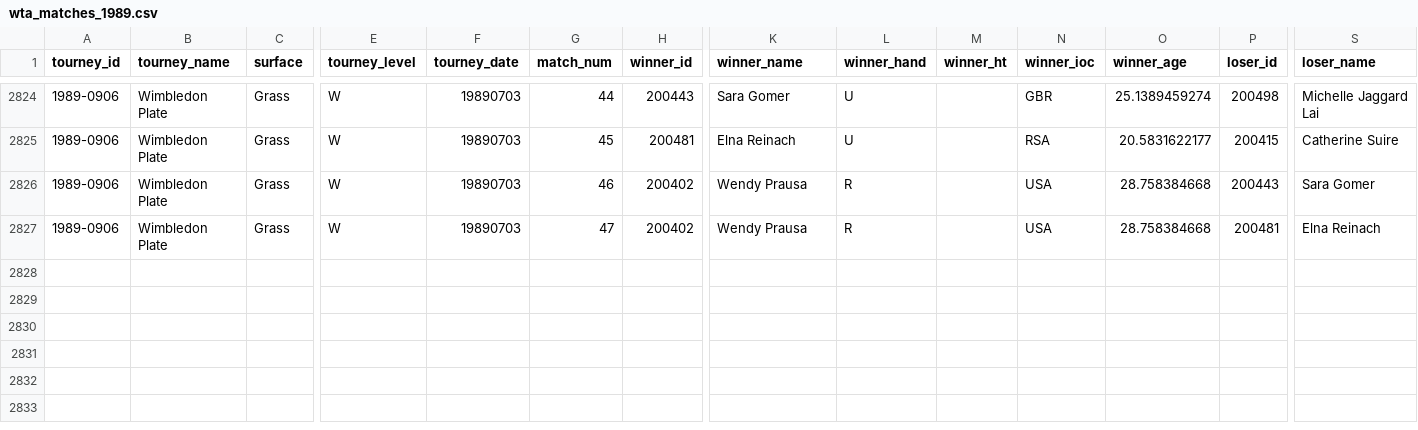
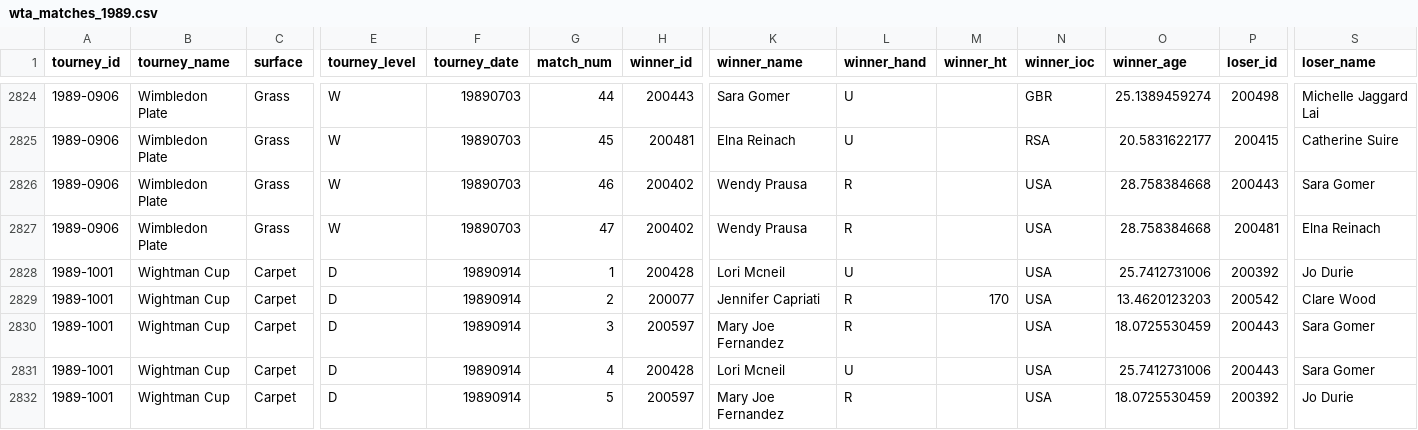
Before and after one commit to JeffSackmann/tennis_wta, a CSV file: wta_matches_1989.csv, drawn as a sheet; only a part is shown, gaps mark what is left out; rows hold the shown columns only; the diff names each change by its address in the sheet, - before the commit and + after, or states it on an @@ line.

Commit message:
add 87-89 wightman cups

```diff
--- a/wta_matches_1989.csv
+++ b/wta_matches_1989.csv
+row 2828: 1989-1001 | Wightman Cup | Carpet | D | 19890914 | 1 | 200428 | Lori Mcneil | U |  | USA | 25.7412731006 | 200392 | Jo Durie
+row 2829: 1989-1001 | Wightman Cup | Carpet | D | 19890914 | 2 | 200077 | Jennifer Capriati | R | 170 | USA | 13.4620123203 | 200542 | Clare Wood
+row 2830: 1989-1001 | Wightman Cup | Carpet | D | 19890914 | 3 | 200597 | Mary Joe Fernandez | R |  | USA | 18.0725530459 | 200443 | Sara Gomer
+row 2831: 1989-1001 | Wightman Cup | Carpet | D | 19890914 | 4 | 200428 | Lori Mcneil | U |  | USA | 25.7412731006 | 200443 | Sara Gomer
+row 2832: 1989-1001 | Wightman Cup | Carpet | D | 19890914 | 5 | 200597 | Mary Joe Fernandez | R |  | USA | 18.0725530459 | 200392 | Jo Durie
```
Also changed, not shown: wta_matches_1987.csv, wta_matches_1988.csv, 1 other file.
